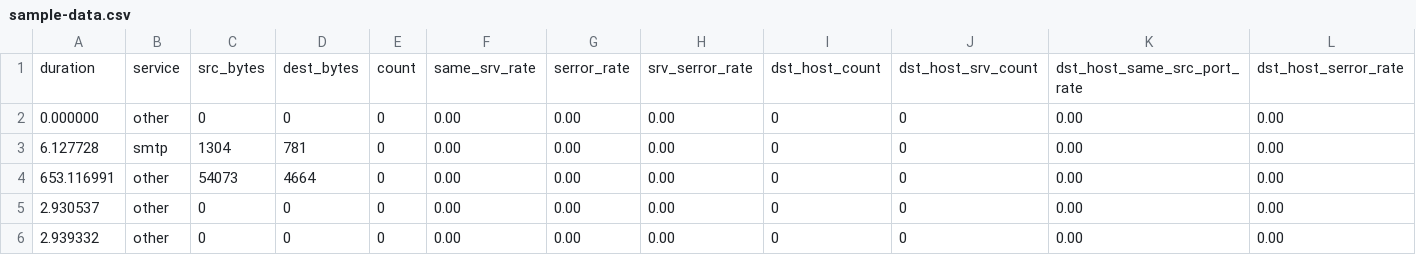
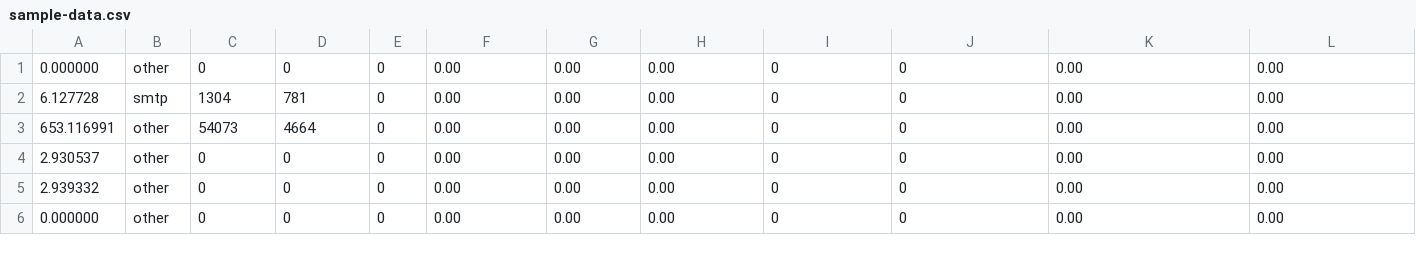
Before and after one commit to AFAgarap/gru-svm, a CSV file: dataset/sample-data.csv, drawn as a sheet; only a part is shown; the shorter side is filled out with more unchanged rows; rows hold the shown columns only; the diff names each change by its address in the sheet, - before the commit and + after, or states it on an @@ line.

Commit message:
Removed the header

```diff
--- a/dataset/sample-data.csv
+++ b/dataset/sample-data.csv
-row 1: duration | service | src_bytes | dest_bytes | count | same_srv_rate | serror_rate | srv_serror_rate | dst_host_count | dst_host_srv_count | dst_host_same_src_port_rate | dst_host_serror_rate
```
